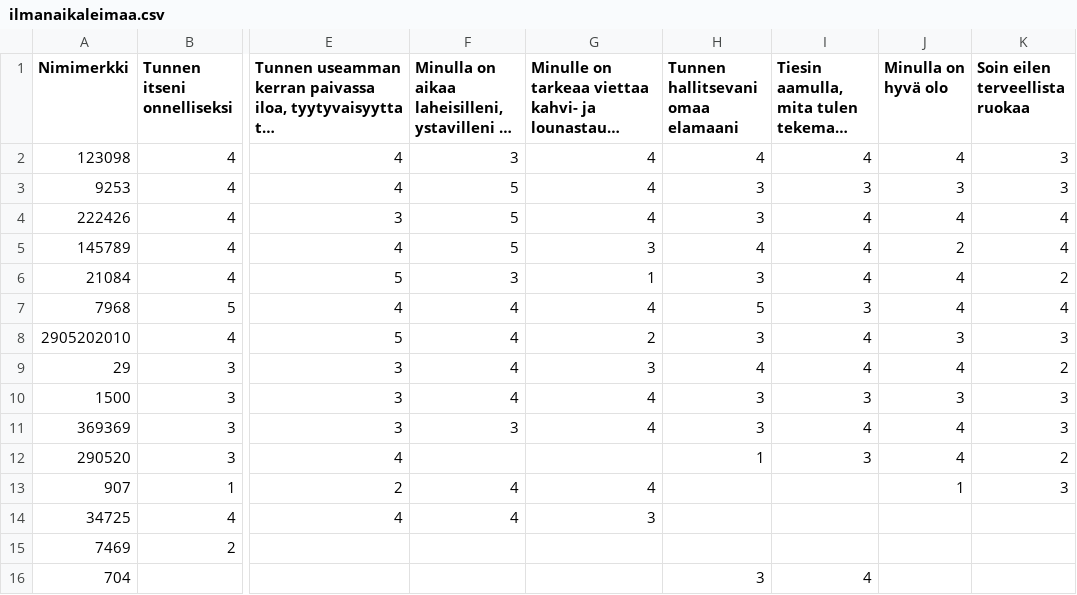
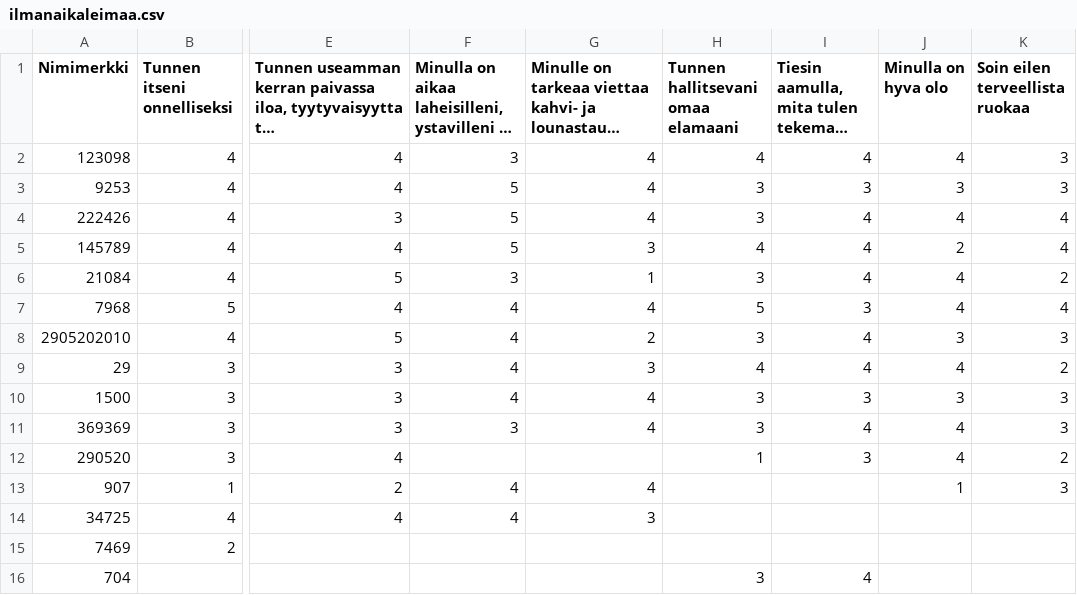
Before and after one commit to EsaLoh/HyTe_koulutus, a CSV file: ilmanaikaleimaa.csv, drawn as a sheet; only a part is shown, gaps mark what is left out; long unchanged cells end in …; the diff names each change by its address in the sheet, - before the commit and + after, or states it on an @@ line.

Commit message:
Add files via upload

```diff
--- a/ilmanaikaleimaa.csv
+++ b/ilmanaikaleimaa.csv
-J1: Minulla on hyvä olo
+J1: Minulla on hyva olo
```
